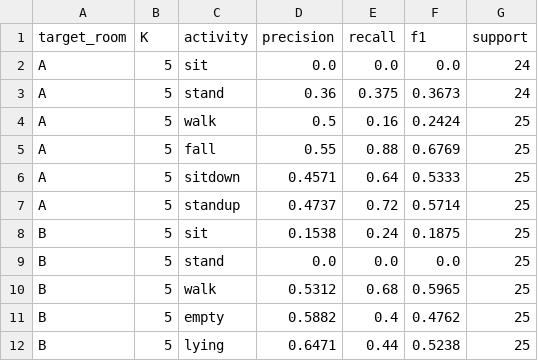
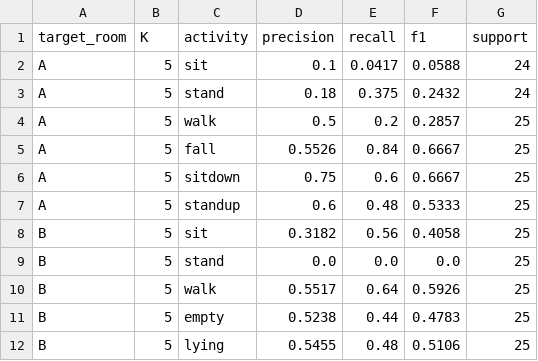
Before and after one commit to ritabrata2004/Ubiquitous-Hackathon2, a CSV file: results/task3_per_class_K5.csv, drawn as a sheet.

```diff
--- a/results/task3_per_class_K5.csv
+++ b/results/task3_per_class_K5.csv
@@ -1,12 +1,12 @@
 target_room,K,activity,precision,recall,f1,support
-A,5,sit,0.0,0.0,0.0,24
-A,5,stand,0.36,0.375,0.3673,24
-A,5,walk,0.5,0.16,0.2424,25
-A,5,fall,0.55,0.88,0.6769,25
-A,5,sitdown,0.4571,0.64,0.5333,25
-A,5,standup,0.4737,0.72,0.5714,25
-B,5,sit,0.1538,0.24,0.1875,25
+A,5,sit,0.1,0.0417,0.0588,24
+A,5,stand,0.18,0.375,0.2432,24
+A,5,walk,0.5,0.2,0.2857,25
+A,5,fall,0.5526,0.84,0.6667,25
+A,5,sitdown,0.75,0.6,0.6667,25
+A,5,standup,0.6,0.48,0.5333,25
+B,5,sit,0.3182,0.56,0.4058,25
 B,5,stand,0.0,0.0,0.0,25
-B,5,walk,0.5312,0.68,0.5965,25
-B,5,empty,0.5882,0.4,0.4762,25
-B,5,lying,0.6471,0.44,0.5238,25
+B,5,walk,0.5517,0.64,0.5926,25
+B,5,empty,0.5238,0.44,0.4783,25
+B,5,lying,0.5455,0.48,0.5106,25
```
Also changed, not shown: results/predictions/task3_targetA_K5.csv, results/predictions/task3_targetB_K5.csv, 17 other files.
